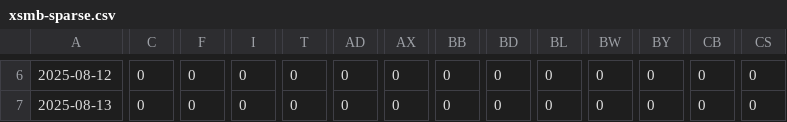
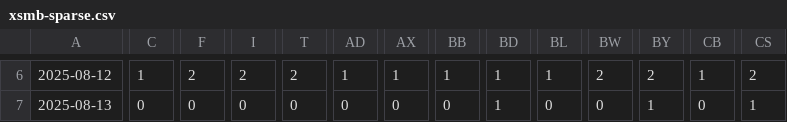
Before and after one commit to dyno-nexsoft/vietnam-lottery, a CSV file: data/xsmb-sparse.csv, drawn as a sheet; only a part is shown, gaps mark what is left out; the diff covers the shown part only; the diff names each change by its address in the sheet, - before the commit and + after, or states it on an @@ line.

```diff
--- a/data/xsmb-sparse.csv
+++ b/data/xsmb-sparse.csv
-C6: 0
+C6: 1
-F6: 0
+F6: 2
-I6: 0
+I6: 2
-T6: 0
+T6: 2
-AD6: 0
+AD6: 1
-AX6: 0
+AX6: 1
-BB6: 0
+BB6: 1
-BD6:BD7: 0
+BD6:BD7: 1
-BL6: 0
+BL6: 1
-BW6: 0
+BW6: 2
-BY6: 0
+BY6: 2
-CB6: 0
+CB6: 1
-CS6: 0
+CS6: 2
-BY7: 0
+BY7: 1
-CS7: 0
+CS7: 1
```
Also changed, not shown: 158 edited cells elsewhere in this file, 10 other files.
